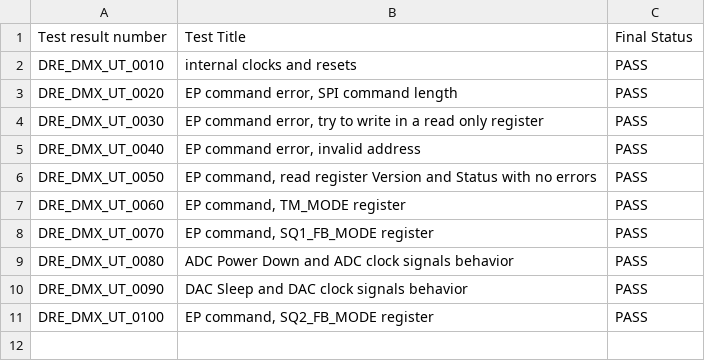
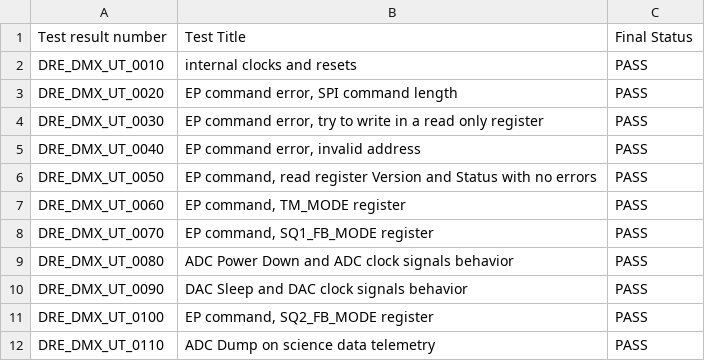
Before and after one commit to xifu-irap/dmx-NGL-fw, a CSV file: simu/result/no_regression.csv, drawn as a sheet.

```diff
--- a/simu/result/no_regression.csv
+++ b/simu/result/no_regression.csv
@@ -11 +11,2 @@ DRE_DMX_UT_0090;DAC Sleep and DAC clock signals behavior;PASS
 DRE_DMX_UT_0100;EP command, SQ2_FB_MODE register;PASS
+DRE_DMX_UT_0110;ADC Dump on science data telemetry;PASS
```
Also changed, not shown: simu/result/Traceability.csv, 46 other files.
